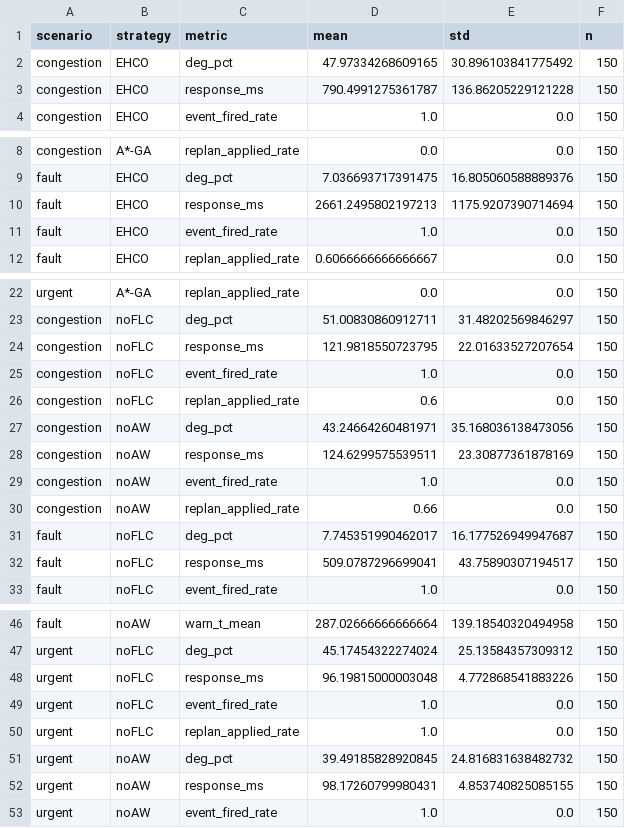
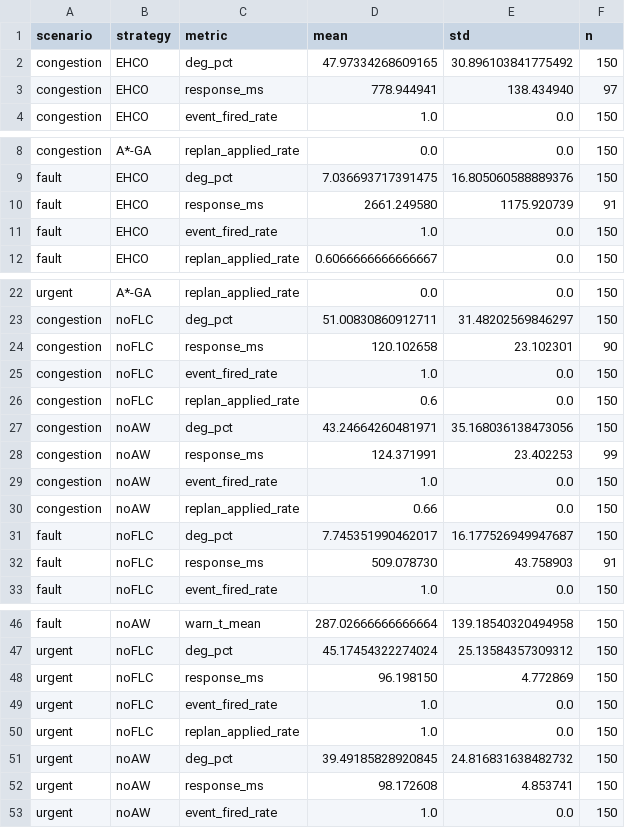
Before and after one commit to zouyi-0620/ehco-agv-scheduling, a CSV file: results/e4_ablation_indep/e4_ablation_agg.csv, drawn as a sheet; only a part is shown, gaps mark what is left out; the diff covers the shown part only.

```diff
--- a/results/e4_ablation_indep/e4_ablation_agg.csv
+++ b/results/e4_ablation_indep/e4_ablation_agg.csv
@@ -2,3 +2,3 @@ scenario,strategy,metric,mean,std,n
 congestion,EHCO,deg_pct,47.97334268609165,30.896103841775492,150
-congestion,EHCO,response_ms,790.4991275361787,136.86205229121228,150
+congestion,EHCO,response_ms,778.944941,138.434940,97
 congestion,EHCO,event_fired_rate,1.0,0.0,150
@@ -9,3 +9,3 @@ congestion,A*-GA,replan_applied_rate,0.0,0.0,150
 fault,EHCO,deg_pct,7.036693717391475,16.805060588889376,150
-fault,EHCO,response_ms,2661.2495802197213,1175.9207390714694,150
+fault,EHCO,response_ms,2661.249580,1175.920739,91
 fault,EHCO,event_fired_rate,1.0,0.0,150
@@ -23,3 +23,3 @@ urgent,A*-GA,replan_applied_rate,0.0,0.0,150
 congestion,noFLC,deg_pct,51.00830860912711,31.48202569846297,150
-congestion,noFLC,response_ms,121.9818550723795,22.01633527207654,150
+congestion,noFLC,response_ms,120.102658,23.102301,90
 congestion,noFLC,event_fired_rate,1.0,0.0,150
@@ -27,3 +27,3 @@ congestion,noFLC,replan_applied_rate,0.6,0.0,150
 congestion,noAW,deg_pct,43.24664260481971,35.168036138473056,150
-congestion,noAW,response_ms,124.6299575539511,23.30877361878169,150
+congestion,noAW,response_ms,124.371991,23.402253,99
 congestion,noAW,event_fired_rate,1.0,0.0,150
@@ -31,3 +31,3 @@ congestion,noAW,replan_applied_rate,0.66,0.0,150
 fault,noFLC,deg_pct,7.745351990462017,16.177526949947687,150
-fault,noFLC,response_ms,509.0787296699041,43.75890307194517,150
+fault,noFLC,response_ms,509.078730,43.758903,91
 fault,noFLC,event_fired_rate,1.0,0.0,150
@@ -47,3 +47,3 @@ fault,noAW,warn_t_mean,287.02666666666664,139.18540320494958,150
 urgent,noFLC,deg_pct,45.17454322274024,25.13584357309312,150
-urgent,noFLC,response_ms,96.19815000003048,4.772868541883226,150
+urgent,noFLC,response_ms,96.198150,4.772869,150
 urgent,noFLC,event_fired_rate,1.0,0.0,150
@@ -51,3 +51,3 @@ urgent,noFLC,replan_applied_rate,1.0,0.0,150
 urgent,noAW,deg_pct,39.49185828920845,24.816831638482732,150
-urgent,noAW,response_ms,98.17260799980431,4.853740825085155,150
+urgent,noAW,response_ms,98.172608,4.853741,150
 urgent,noAW,event_fired_rate,1.0,0.0,150
```
Also changed, not shown: 5 edited cells elsewhere in this file, results/e_c19_indep/e_c19_agg.csv, 1 other file.
